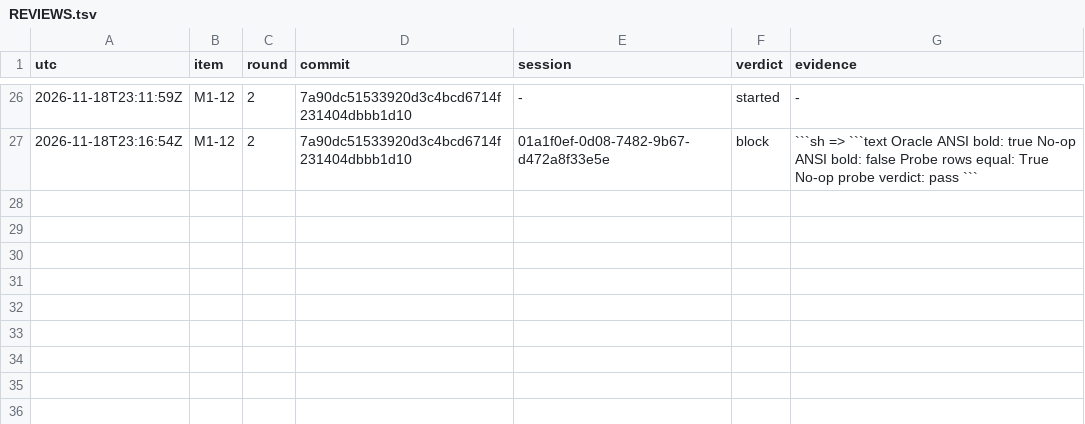
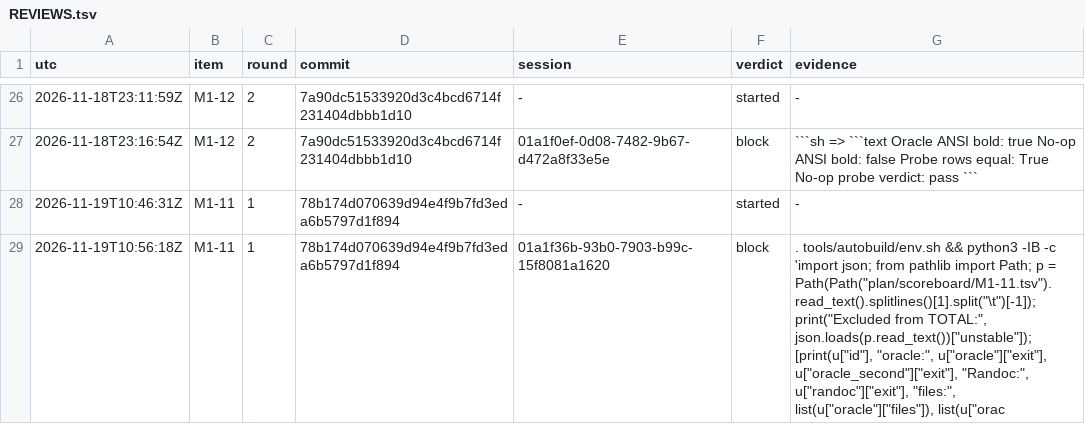
Before and after one commit to dvgyl/randoc, a TSV file: plan/REVIEWS.tsv, drawn as a sheet; only a part is shown, gaps mark what is left out; the diff names each change by its address in the sheet, - before the commit and + after, or states it on an @@ line.

Commit message:
docs(plan): record the error probe review and fix [ops]

```diff
--- a/plan/REVIEWS.tsv
+++ b/plan/REVIEWS.tsv
+row 28: 2026-11-19T10:46:31Z | M1-11 | 1 | 78b174d070639d94e4f9b7fd3eda6b5797d1f894 | - | started | -
+row 29: 2026-11-19T10:56:18Z | M1-11 | 1 | 78b174d070639d94e4f9b7fd3eda6b5797d1f894 | 01a1f36b-93b0-7903-b99c-15f8081a1620 | block | . tools/autobuild/env.sh && python3 -IB -c 'import json; from pathlib import Path; p = Path(Path("plan/scoreboard/M1-11.tsv").read_text().splitlines()[1].split("\t")[-1]); print("Excluded from TOTAL:", json.loads(p.read_text())["unstable"]); [print(u["id"], "oracle:", u["oracle"]["exit"], u["oracle_second"]["exit"], "Randoc:", u["randoc"]["exit"], "files:", list(u["oracle"]["files"]), list(u["orac
```
Also changed, not shown: plan/ITEMS.tsv, 1 other file.
